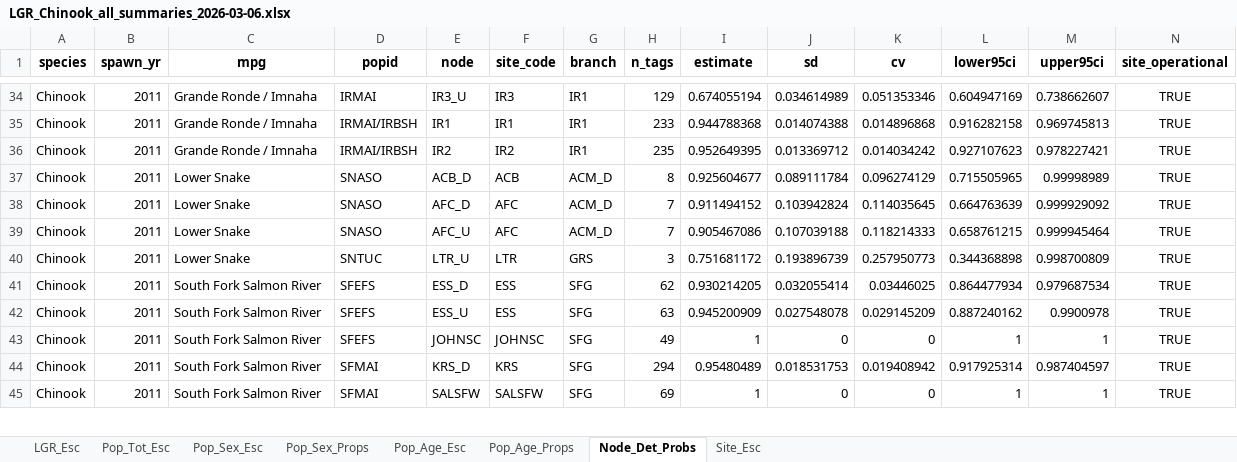
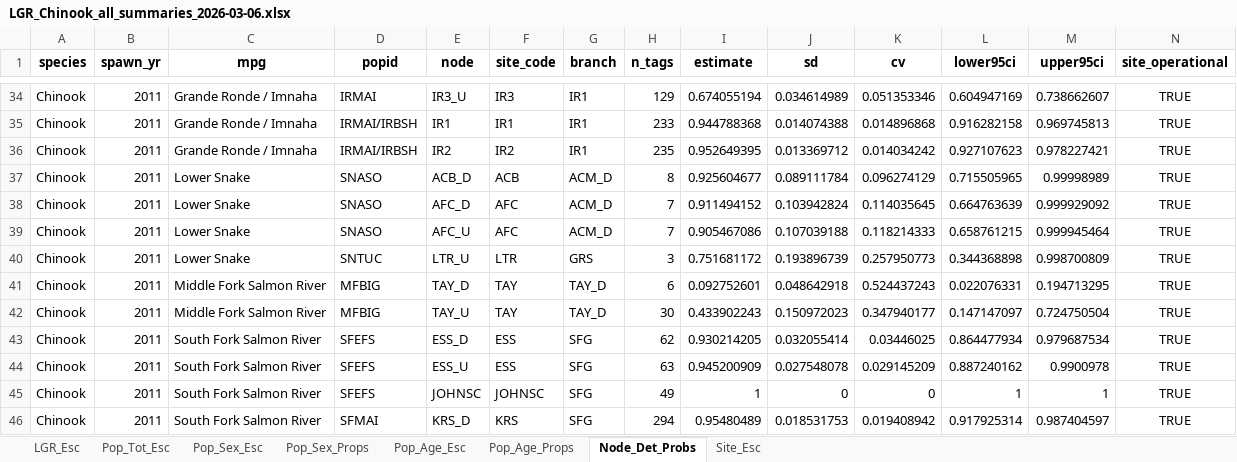
Before and after one commit to NPTfisheries/SnakeRiverFishStatus, an Excel workbook: output/syntheses/LGR_Chinook_all_summaries_2026-03-06.xlsx, sheet Node_Det_Probs, drawn as a sheet; only a part is shown, gaps mark what is left out; the shorter side is filled out with more unchanged rows; values as stored, in another font and other column widths than the file's, no borders; the diff names each change by its address in the sheet, - before the commit and + after, or states it on an @@ line.

```diff
--- a/output/syntheses/LGR_Chinook_all_summaries_2026-03-06.xlsx (sheet Node_Det_Probs)
+++ b/output/syntheses/LGR_Chinook_all_summaries_2026-03-06.xlsx (sheet Node_Det_Probs)
+row 41: Chinook | 2011 | Middle Fork Salmon River | MFBIG | TAY_D | TAY | TAY_D | 6 | 0.092752601 | 0.048642918 | 0.524437243 | 0.022076331 | 0.194713295 | TRUE
+row 42: Chinook | 2011 | Middle Fork Salmon River | MFBIG | TAY_U | TAY | TAY_D | 30 | 0.433902243 | 0.150972023 | 0.347940177 | 0.147147097 | 0.724750504 | TRUE
```
Also changed, not shown: sheet Pop_Age_Esc, sheet Pop_Sex_Esc, sheet Pop_Age_Props, sheet Pop_Sex_Props, sheet Pop_Tot_Esc, sheet Site_Esc, 4 other files.
